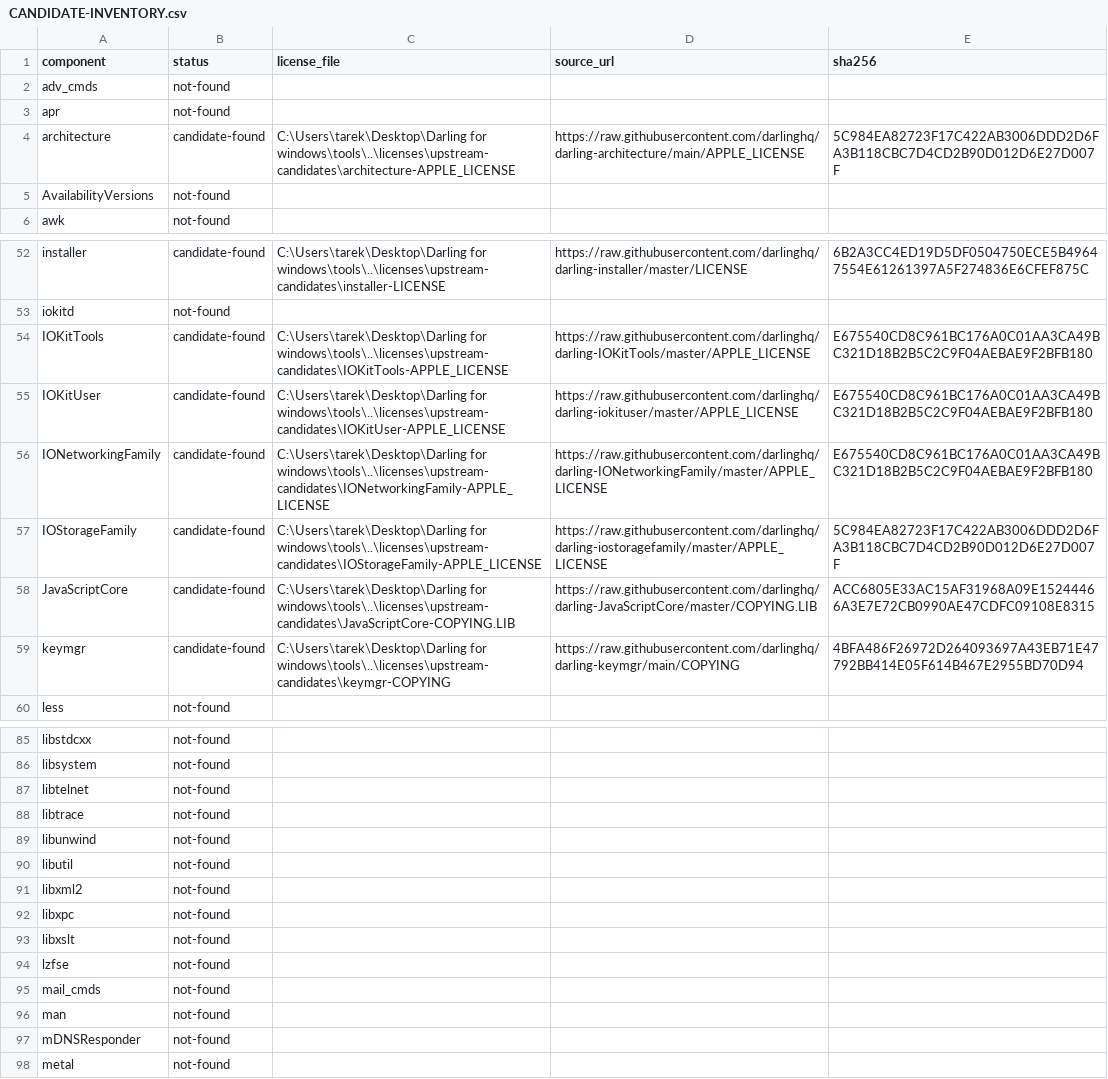
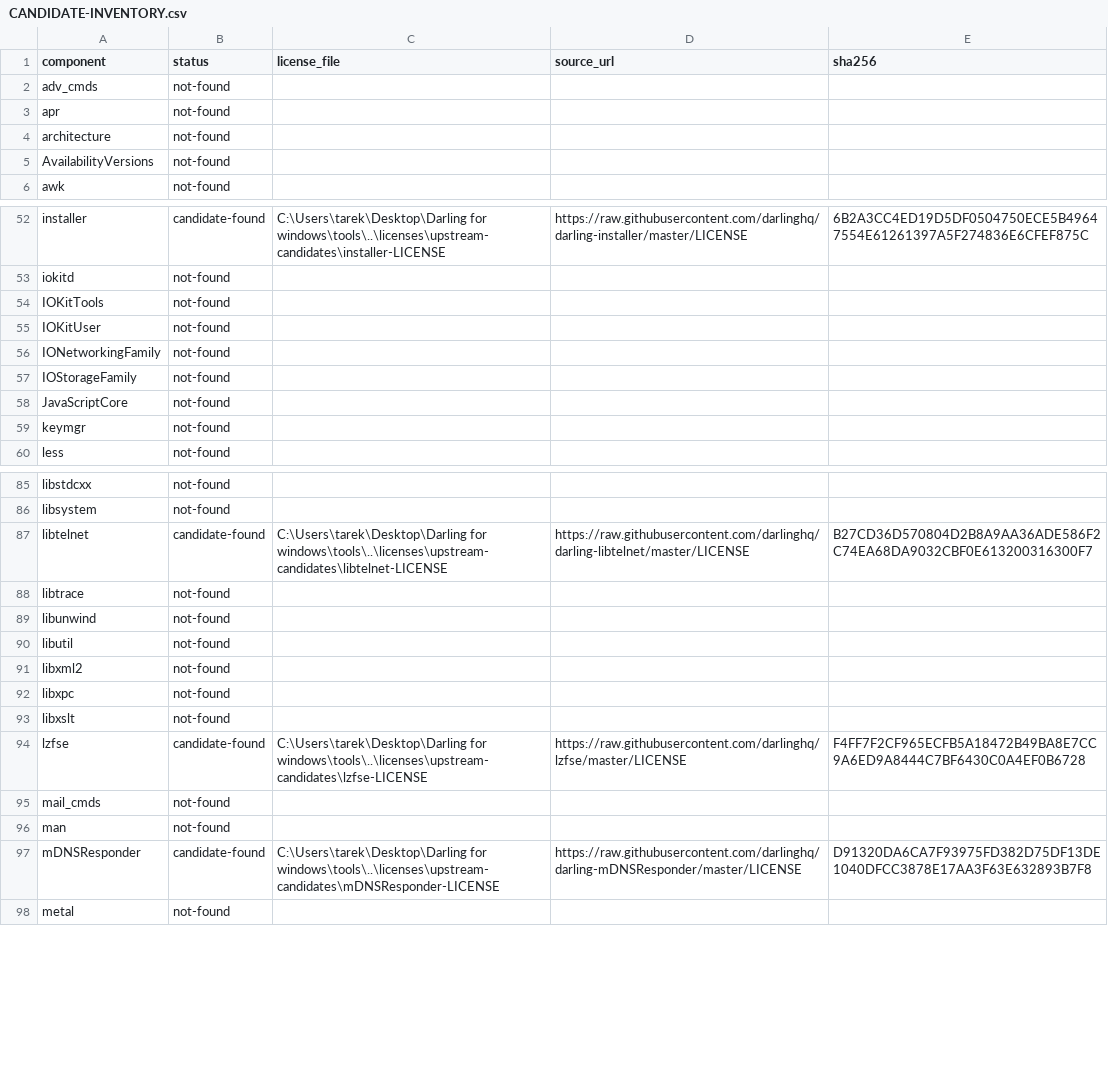
Before and after one commit to tarekwasfy01/Wintosh, a CSV file: licenses/upstream-candidates/CANDIDATE-INVENTORY.csv, drawn as a sheet; only a part is shown, gaps mark what is left out; the diff covers the shown part only.

Commit message:
licenses: add raw LICENSE fallback

```diff
--- a/licenses/upstream-candidates/CANDIDATE-INVENTORY.csv
+++ b/licenses/upstream-candidates/CANDIDATE-INVENTORY.csv
@@ -3,3 +3,3 @@
 "apr","not-found","","",""
-"architecture","candidate-found","C:\Users\tarek\Desktop\Darling for windows\tools\..\licenses\upstream-candidates\architecture-APPLE_LICENSE","https://raw.githubusercontent.com/darlinghq/darling-architecture/main/APPLE_LICENSE","5C984EA82723F17C422AB3006DDD2D6FA3B118CBC7D4CD2B90D012D6E27D007F"
+"architecture","not-found","","",""
 "AvailabilityVersions","not-found","","",""
@@ -53,8 +53,8 @@
 "iokitd","not-found","","",""
-"IOKitTools","candidate-found","C:\Users\tarek\Desktop\Darling for windows\tools\..\licenses\upstream-candidates\IOKitTools-APPLE_LICENSE","https://raw.githubusercontent.com/darlinghq/darling-IOKitTools/master/APPLE_LICENSE","E675540CD8C961BC176A0C01AA3CA49BC321D18B2B5C2C9F04AEBAE9F2BFB180"
-"IOKitUser","candidate-found","C:\Users\tarek\Desktop\Darling for windows\tools\..\licenses\upstream-candidates\IOKitUser-APPLE_LICENSE","https://raw.githubusercontent.com/darlinghq/darling-iokituser/master/APPLE_LICENSE","E675540CD8C961BC176A0C01AA3CA49BC321D18B2B5C2C9F04AEBAE9F2BFB180"
-"IONetworkingFamily","candidate-found","C:\Users\tarek\Desktop\Darling for windows\tools\..\licenses\upstream-candidates\IONetworkingFamily-APPLE_LICENSE","https://raw.githubusercontent.com/darlinghq/darling-IONetworkingFamily/master/APPLE_LICENSE","E675540CD8C961BC176A0C01AA3CA49BC321D18B2B5C2C9F04AEBAE9F2BFB180"
-"IOStorageFamily","candidate-found","C:\Users\tarek\Desktop\Darling for windows\tools\..\licenses\upstream-candidates\IOStorageFamily-APPLE_LICENSE","https://raw.githubusercontent.com/darlinghq/darling-iostoragefamily/master/APPLE_LICENSE","5C984EA82723F17C422AB3006DDD2D6FA3B118CBC7D4CD2B90D012D6E27D007F"
-"JavaScriptCore","candidate-found","C:\Users\tarek\Desktop\Darling for windows\tools\..\licenses\upstream-candidates\JavaScriptCore-COPYING.LIB","https://raw.githubusercontent.com/darlinghq/darling-JavaScriptCore/master/COPYING.LIB","ACC6805E33AC15AF31968A09E15244466A3E7E72CB0990AE47CDFC09108E8315"
-"keymgr","candidate-found","C:\Users\tarek\Desktop\Darling for windows\tools\..\licenses\upstream-candidates\keymgr-COPYING","https://raw.githubusercontent.com/darlinghq/darling-keymgr/main/COPYING","4BFA486F26972D264093697A43EB71E47792BB414E05F614B467E2955BD70D94"
+"IOKitTools","not-found","","",""
+"IOKitUser","not-found","","",""
+"IONetworkingFamily","not-found","","",""
+"IOStorageFamily","not-found","","",""
+"JavaScriptCore","not-found","","",""
+"keymgr","not-found","","",""
 "less","not-found","","",""
@@ -86,3 +86,3 @@
 "libsystem","not-found","","",""
-"libtelnet","not-found","","",""
+"libtelnet","candidate-found","C:\Users\tarek\Desktop\Darling for windows\tools\..\licenses\upstream-candidates\libtelnet-LICENSE","https://raw.githubusercontent.com/darlinghq/darling-libtelnet/master/LICENSE","B27CD36D570804D2B8A9AA36ADE586F2C74EA68DA9032CBF0E613200316300F7"
 "libtrace","not-found","","",""
@@ -93,6 +93,6 @@
 "libxslt","not-found","","",""
-"lzfse","not-found","","",""
+"lzfse","candidate-found","C:\Users\tarek\Desktop\Darling for windows\tools\..\licenses\upstream-candidates\lzfse-LICENSE","https://raw.githubusercontent.com/darlinghq/lzfse/master/LICENSE","F4FF7F2CF965ECFB5A18472B49BA8E7CC9A6ED9A8444C7BF6430C0A4EF0B6728"
 "mail_cmds","not-found","","",""
 "man","not-found","","",""
-"mDNSResponder","not-found","","",""
+"mDNSResponder","candidate-found","C:\Users\tarek\Desktop\Darling for windows\tools\..\licenses\upstream-candidates\mDNSResponder-LICENSE","https://raw.githubusercontent.com/darlinghq/darling-mDNSResponder/master/LICENSE","D91320DA6CA7F93975FD382D75DF13DE1040DFCC3878E17AA3F63E632893B7F8"
 "metal","not-found","","",""
```
Also changed, not shown: 80 edited cells elsewhere in this file, 14 other files.
